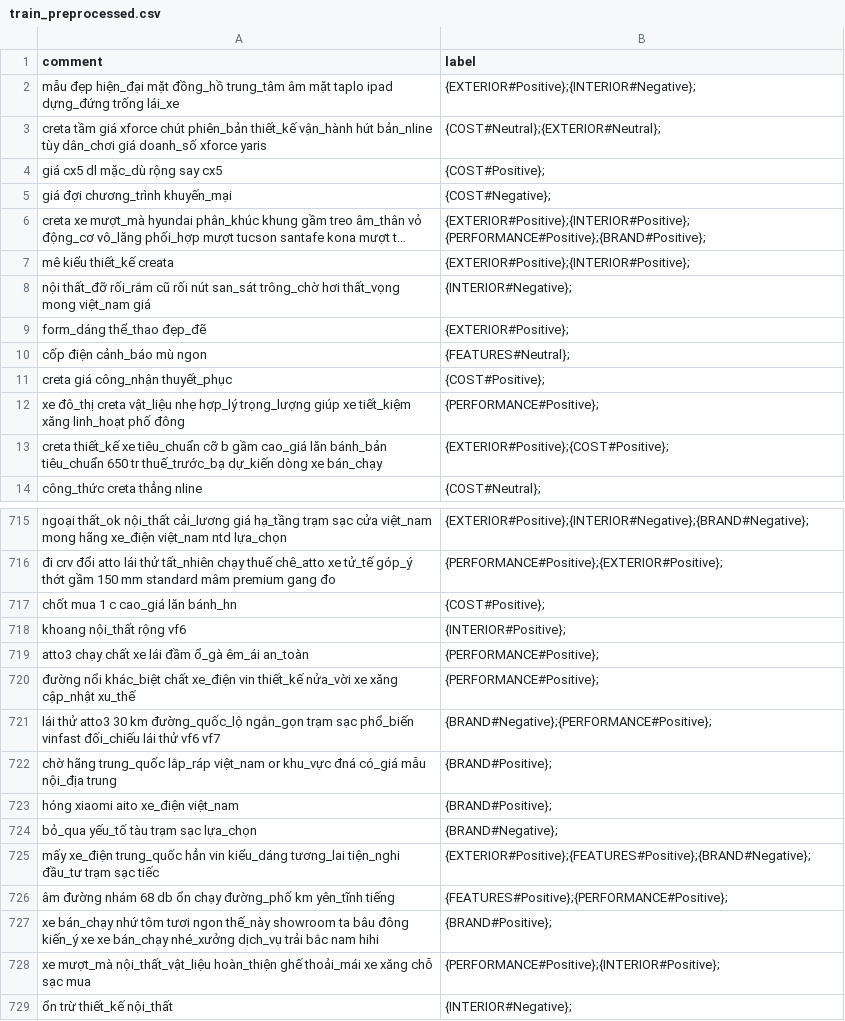
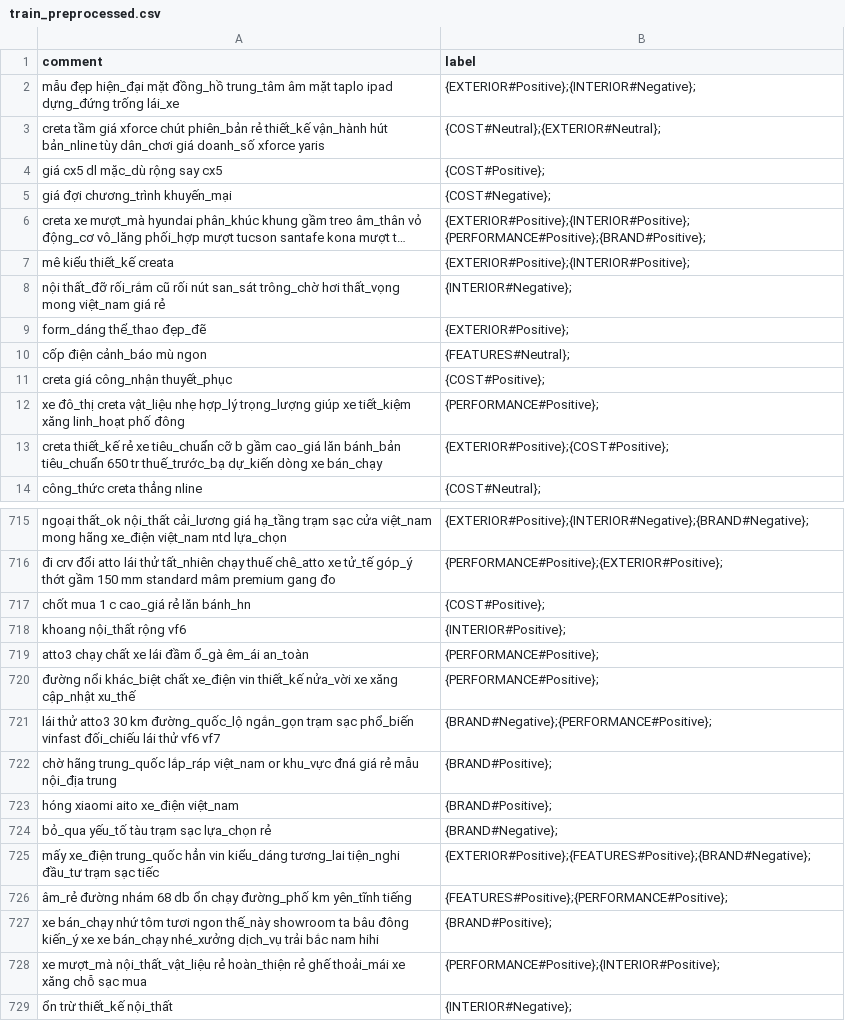
Before and after one commit to Avcuongy/nlp-project, a CSV file: data/processed/train_preprocessed.csv, drawn as a sheet; only a part is shown, gaps mark what is left out; long unchanged cells end in …; the diff covers the shown part only; the diff names each change by its address in the sheet, - before the commit and + after, or states it on an @@ line.

```diff
--- a/data/processed/train_preprocessed.csv
+++ b/data/processed/train_preprocessed.csv
-A3 (comment): …chút phiên_bản thiết_kế vận_hành…
+A3 (comment): …chút phiên_bản rẻ thiết_kế vận_hành…
-A8 (comment): …việt_nam giá
+A8 (comment): …việt_nam giá rẻ
-A13 (comment): creta thiết_kế xe tiêu_chuẩn…
+A13 (comment): creta thiết_kế rẻ xe tiêu_chuẩn…
-A717 (comment): chốt mua 1 c cao_giá lăn bánh_hn
+A717 (comment): chốt mua 1 c cao_giá rẻ lăn bánh_hn
-A722 (comment): …khu_vực đná có_giá mẫu nội_địa…
+A722 (comment): …khu_vực đná giá rẻ mẫu nội_địa…
-A724 (comment): bỏ_qua yếu_tố tàu trạm sạc lựa_chọn
+A724 (comment): bỏ_qua yếu_tố tàu trạm sạc lựa_chọn rẻ
-A726 (comment): âm đường nhám…
+A726 (comment): âm_rẻ đường nhám…
-A728 (comment): …mượt_mà nội_thất_vật_liệu hoàn_thiện ghế thoải_mái…
+A728 (comment): …mượt_mà nội_thất_vật_liệu rẻ hoàn_thiện rẻ ghế thoải_mái…
```
Also changed, not shown: 57 edited cells elsewhere in this file, 7 other files.
